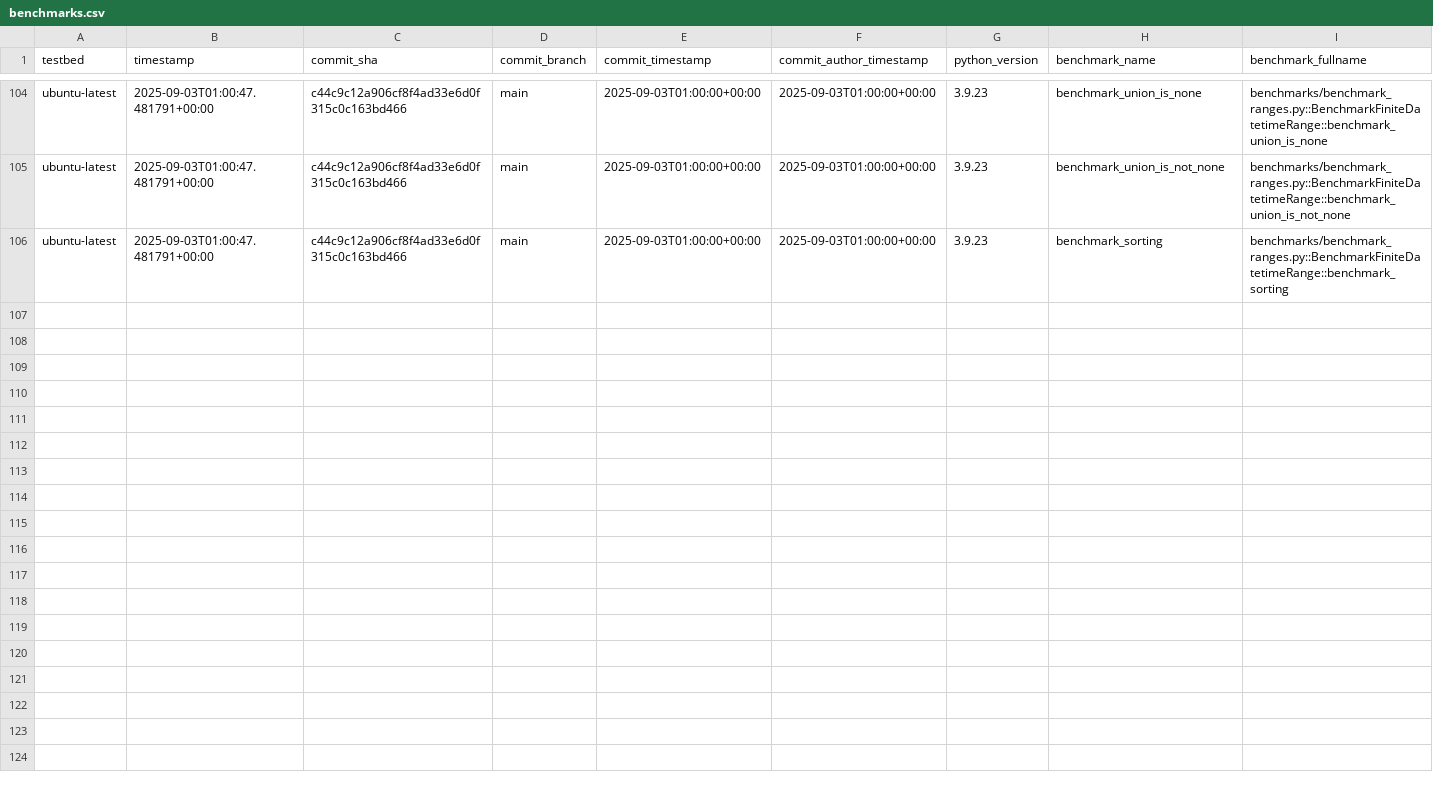
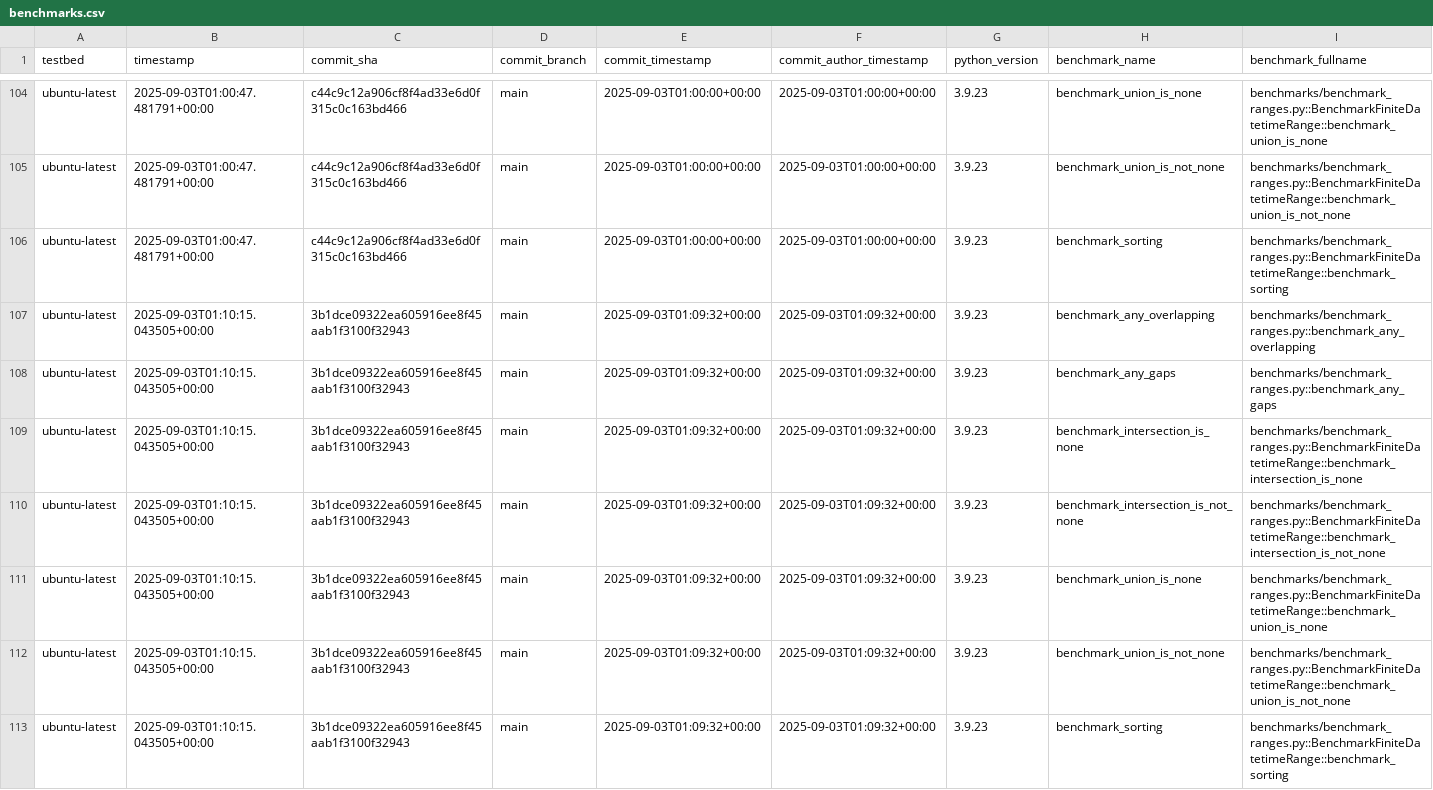
Before and after one commit to octoenergy/xocto, a CSV file: benchmarks.csv, drawn as a sheet; only a part is shown, gaps mark what is left out; rows hold the shown columns only; the diff names each change by its address in the sheet, - before the commit and + after, or states it on an @@ line.

```diff
--- a/benchmarks.csv
+++ b/benchmarks.csv
+row 107: ubuntu-latest | 2025-09-03T01:10:15.043505+00:00 | 3b1dce09322ea605916ee8f45aab1f3100f32943 | main | 2025-09-03T01:09:32+00:00 | 2025-09-03T01:09:32+00:00 | 3.9.23 | benchmark_any_overlapping | benchmarks/benchmark_ranges.py::benchmark_any_overlapping
+row 108: ubuntu-latest | 2025-09-03T01:10:15.043505+00:00 | 3b1dce09322ea605916ee8f45aab1f3100f32943 | main | 2025-09-03T01:09:32+00:00 | 2025-09-03T01:09:32+00:00 | 3.9.23 | benchmark_any_gaps | benchmarks/benchmark_ranges.py::benchmark_any_gaps
+row 109: ubuntu-latest | 2025-09-03T01:10:15.043505+00:00 | 3b1dce09322ea605916ee8f45aab1f3100f32943 | main | 2025-09-03T01:09:32+00:00 | 2025-09-03T01:09:32+00:00 | 3.9.23 | benchmark_intersection_is_none | benchmarks/benchmark_ranges.py::BenchmarkFiniteDatetimeRange::benchmark_intersection_is_none
+row 110: ubuntu-latest | 2025-09-03T01:10:15.043505+00:00 | 3b1dce09322ea605916ee8f45aab1f3100f32943 | main | 2025-09-03T01:09:32+00:00 | 2025-09-03T01:09:32+00:00 | 3.9.23 | benchmark_intersection_is_not_none | benchmarks/benchmark_ranges.py::BenchmarkFiniteDatetimeRange::benchmark_intersection_is_not_none
+row 111: ubuntu-latest | 2025-09-03T01:10:15.043505+00:00 | 3b1dce09322ea605916ee8f45aab1f3100f32943 | main | 2025-09-03T01:09:32+00:00 | 2025-09-03T01:09:32+00:00 | 3.9.23 | benchmark_union_is_none | benchmarks/benchmark_ranges.py::BenchmarkFiniteDatetimeRange::benchmark_union_is_none
+row 112: ubuntu-latest | 2025-09-03T01:10:15.043505+00:00 | 3b1dce09322ea605916ee8f45aab1f3100f32943 | main | 2025-09-03T01:09:32+00:00 | 2025-09-03T01:09:32+00:00 | 3.9.23 | benchmark_union_is_not_none | benchmarks/benchmark_ranges.py::BenchmarkFiniteDatetimeRange::benchmark_union_is_not_none
+row 113: ubuntu-latest | 2025-09-03T01:10:15.043505+00:00 | 3b1dce09322ea605916ee8f45aab1f3100f32943 | main | 2025-09-03T01:09:32+00:00 | 2025-09-03T01:09:32+00:00 | 3.9.23 | benchmark_sorting | benchmarks/benchmark_ranges.py::BenchmarkFiniteDatetimeRange::benchmark_sorting
```
Also changed, not shown: 1 other file.
